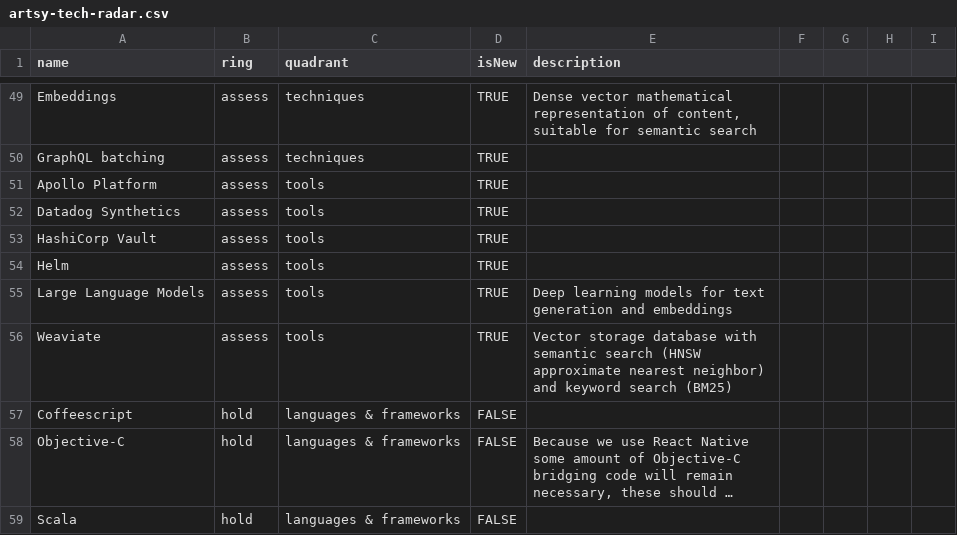
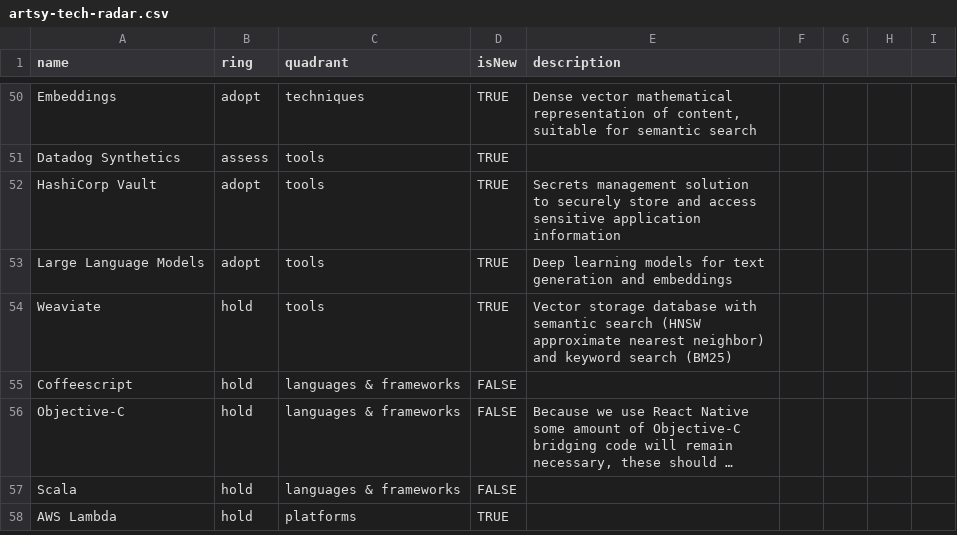
Before and after one commit to artsy/README, a CSV file: playbooks/technology_radar/artsy-tech-radar.csv, drawn as a sheet; only a part is shown, gaps mark what is left out; the shorter side is filled out with more unchanged rows; long unchanged cells end in …; removed rows and columns are numbered as before the commit, all else as after; the diff covers the shown part only; the diff names each change by its address in the sheet, - before the commit and + after, or states it on an @@ line.

Commit message:
chore: update tech radar with platform practice feedback

```diff
--- a/playbooks/technology_radar/artsy-tech-radar.csv
+++ b/playbooks/technology_radar/artsy-tech-radar.csv
-B50 (ring): assess
+B50 (ring): adopt
-row 50: GraphQL batching | assess | techniques | TRUE
-row 51: Apollo Platform | assess | tools | TRUE
-B52 (ring): assess
+B52 (ring): adopt
-E52 (description): (empty)
+E52 (description): Secrets management solution to securely store and access sensitive application information
-row 54: Helm | assess | tools | TRUE
-B53 (ring): assess
+B53 (ring): adopt
-B54 (ring): assess
+B54 (ring): hold
```
Also changed, not shown: 15 added rows, 10 removed rows and 29 edited cells elsewhere in this file.
